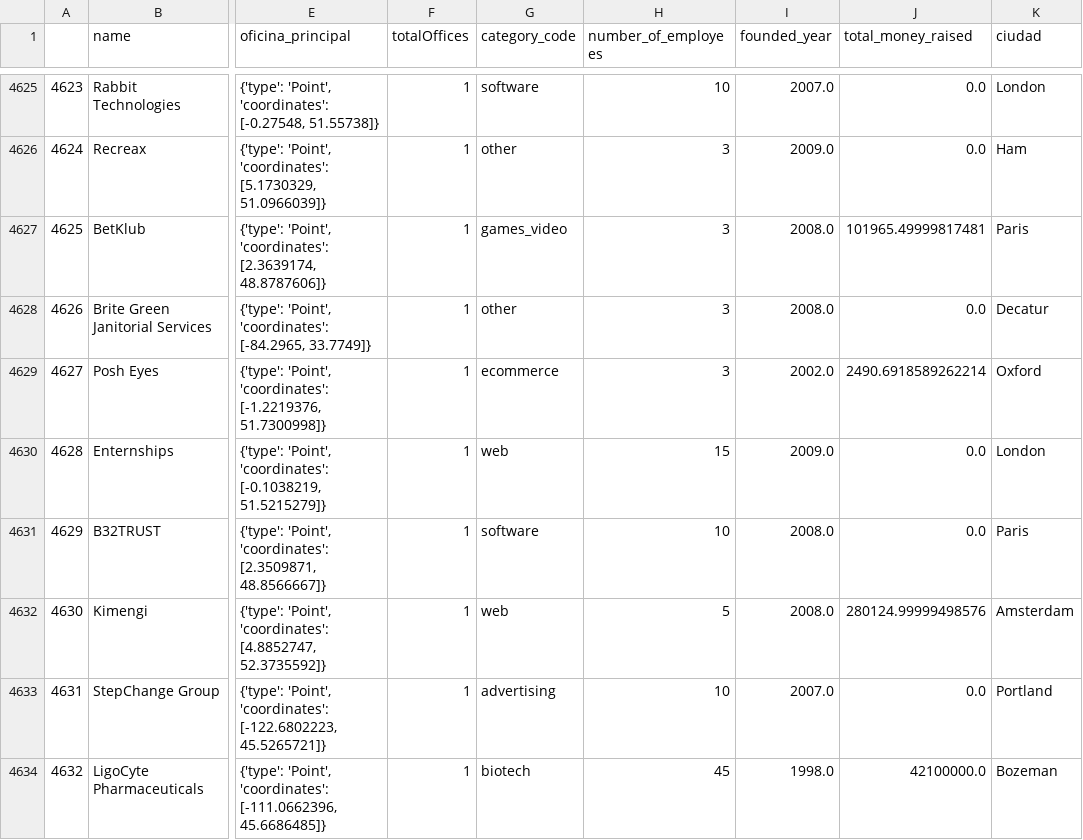
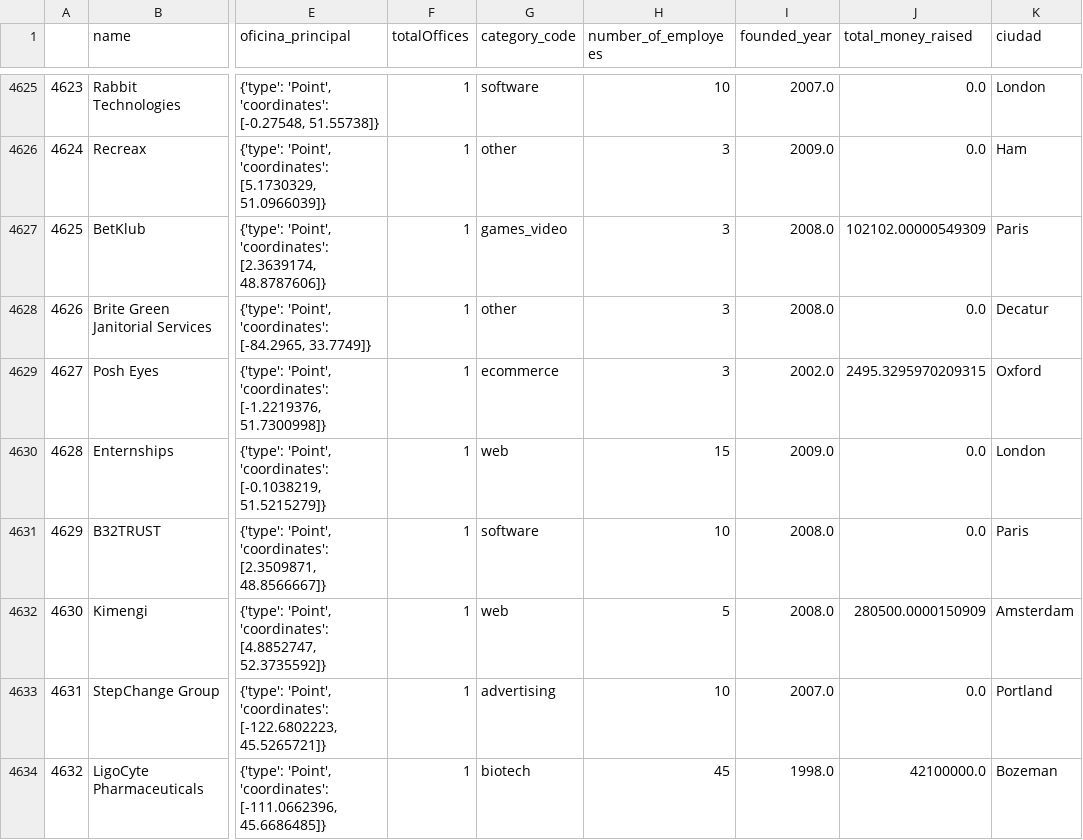
Before and after one commit to Pacoanes/find_my_office, a CSV file: limpio.csv, drawn as a sheet; only a part is shown, gaps mark what is left out; the diff covers the shown part only; the diff names each change by its address in the sheet, - before the commit and + after, or states it on an @@ line.

```diff
--- a/limpio.csv
+++ b/limpio.csv
-J4627 (total_money_raised): 101965.49999817481
+J4627 (total_money_raised): 102102.00000549309
-J4629 (total_money_raised): 2490.6918589262214
+J4629 (total_money_raised): 2495.3295970209315
-J4632 (total_money_raised): 280124.99999498576
+J4632 (total_money_raised): 280500.0000150909
```
Also changed, not shown: 102 edited cells elsewhere in this file, 1 other file.
